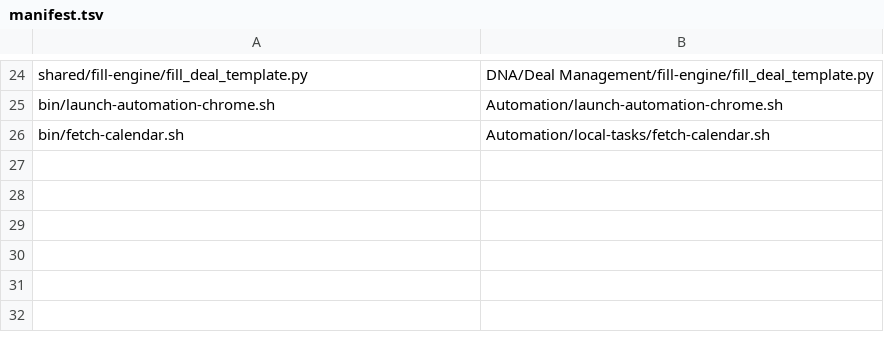
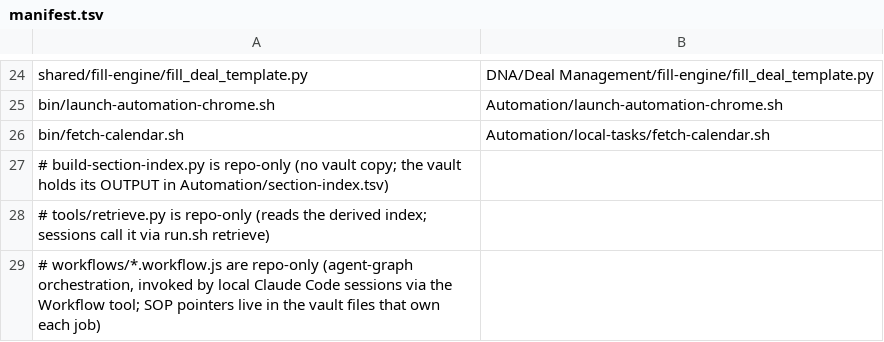
Before and after one commit to jbookout/carr-system, a TSV file: manifest.tsv, drawn as a sheet; only a part is shown, gaps mark what is left out; the diff names each change by its address in the sheet, - before the commit and + after, or states it on an @@ line.

```diff
--- a/manifest.tsv
+++ b/manifest.tsv
+row 27: # build-section-index.py is repo-only (no vault copy; the vault holds its OUTPUT in Automation/section-index.tsv)
+row 28: # tools/retrieve.py is repo-only (reads the derived index; sessions call it via run.sh retrieve)
+row 29: # workflows/*.workflow.js are repo-only (agent-graph orchestration, invoked by local Claude Code sessions via the Workflow tool; SOP pointers live in the vault files that own each job)
```
Also changed, not shown: 6 other files.
